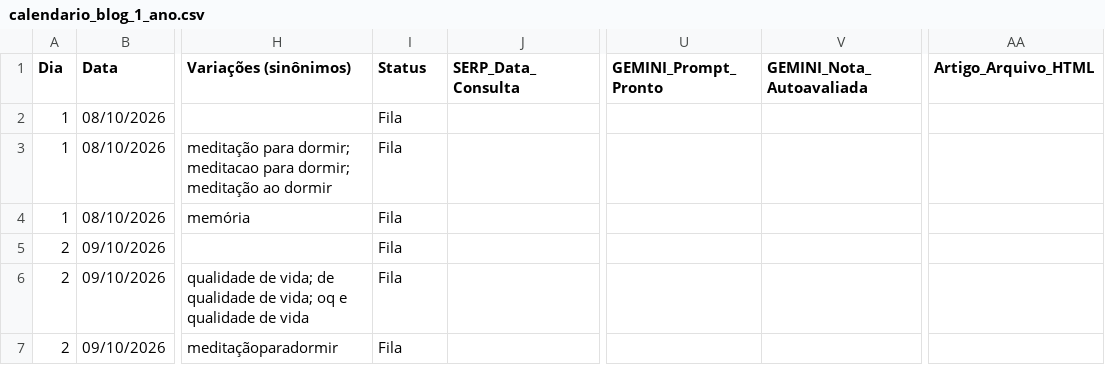
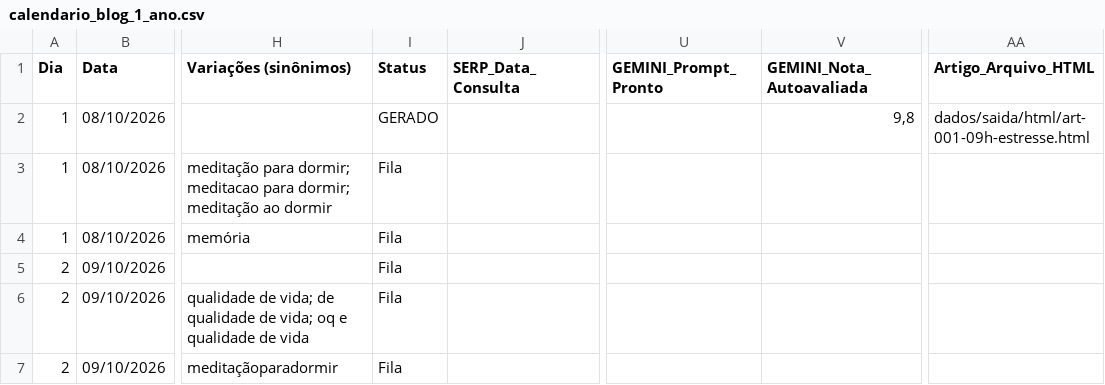
Before and after one commit to saasdavi/automacao_seo_ia, a CSV file: dados/calendario_blog_1_ano.csv, drawn as a sheet; only a part is shown, gaps mark what is left out; the diff names each change by its address in the sheet, - before the commit and + after, or states it on an @@ line.

```diff
--- a/dados/calendario_blog_1_ano.csv
+++ b/dados/calendario_blog_1_ano.csv
-I2 (Status): Fila
+I2 (Status): GERADO
-V2 (GEMINI_Nota_Autoavaliada): (empty)
+V2 (GEMINI_Nota_Autoavaliada): 9,8
-AA2 (Artigo_Arquivo_HTML): (empty)
+AA2 (Artigo_Arquivo_HTML): dados/saida/html/art-001-09h-estresse.html
```
Also changed, not shown: 1 other file.
